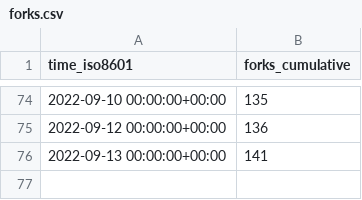
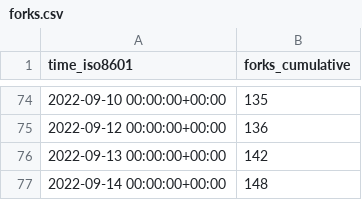
Before and after one commit to immich-app/immich, a CSV file: immich-app/immich/ghrs-data/forks.csv, drawn as a sheet; only a part is shown, gaps mark what is left out.

```diff
--- a/immich-app/immich/ghrs-data/forks.csv
+++ b/immich-app/immich/ghrs-data/forks.csv
@@ -75,2 +75,3 @@ time_iso8601,forks_cumulative
 2022-09-12 00:00:00+00:00,136
-2022-09-13 00:00:00+00:00,141
+2022-09-13 00:00:00+00:00,142
+2022-09-14 00:00:00+00:00,148
```
Also changed, not shown: immich-app/immich/ghrs-data/stargazers.csv.
